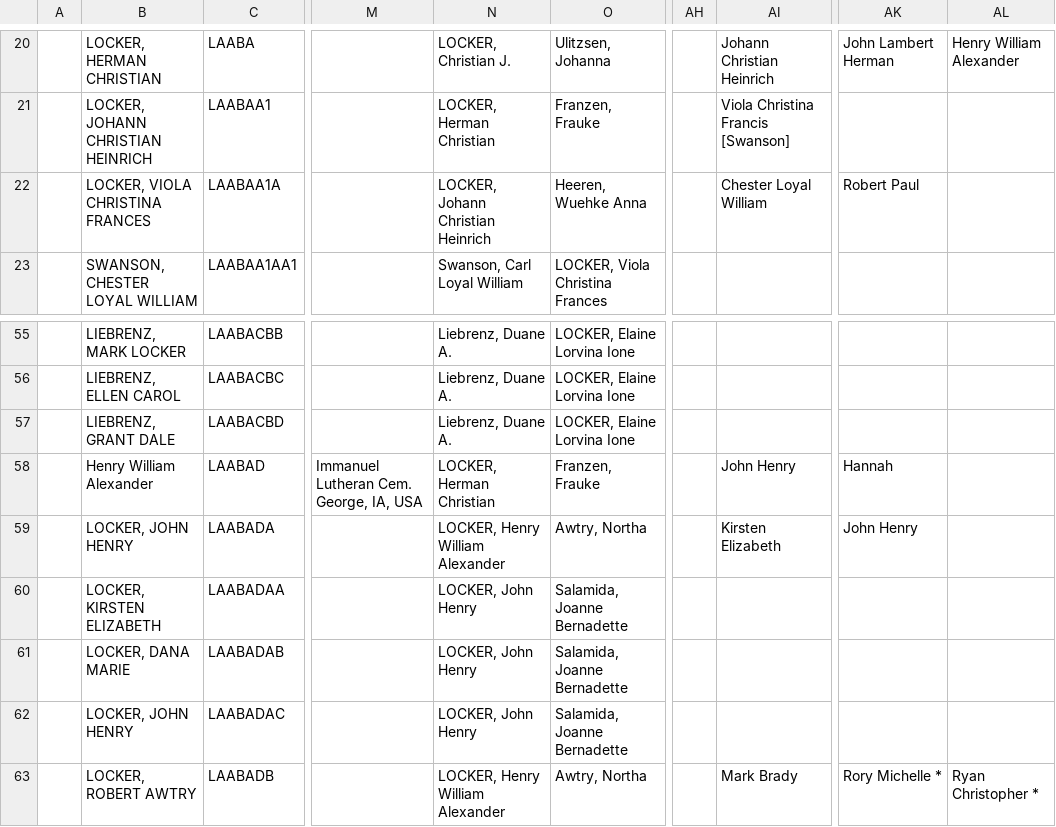
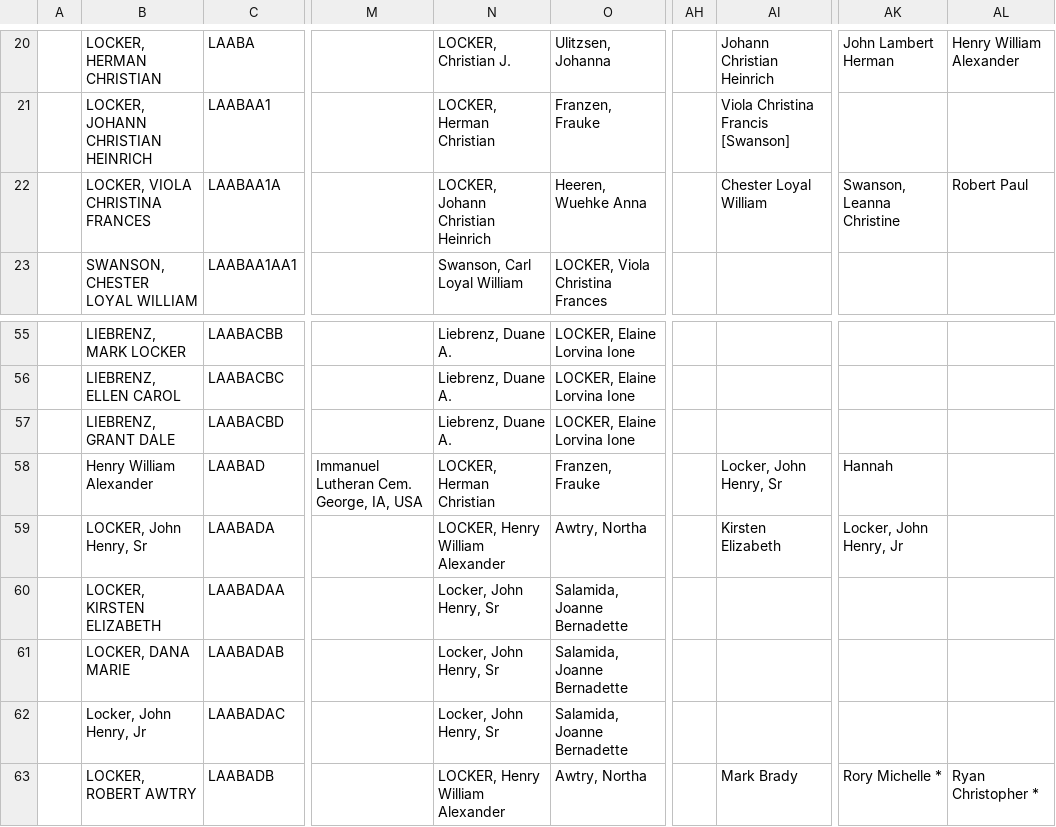
Before and after one commit to grantswanson/familytree, a CSV file: src/main/resources/working/Locker.csv, drawn as a sheet; only a part is shown, gaps mark what is left out; the diff names each change by its address in the sheet, - before the commit and + after, or states it on an @@ line.

Commit message:
Fixed some Locker data

```diff
--- a/src/main/resources/working/Locker.csv
+++ b/src/main/resources/working/Locker.csv
-AK22: Robert Paul
+AK22: Swanson, Leanna Christine
-AL22: (empty)
+AL22: Robert Paul
-AI58: John Henry
+AI58: Locker, John Henry, Sr
-B59: LOCKER, JOHN HENRY
+B59: LOCKER, John Henry, Sr
-AK59: John Henry
+AK59: Locker, John Henry, Jr
-N60:N62: LOCKER, John Henry
+N60:N62: Locker, John Henry, Sr
-B62: LOCKER, JOHN HENRY
+B62: Locker, John Henry, Jr
```
Also changed, not shown: 2 other files.
